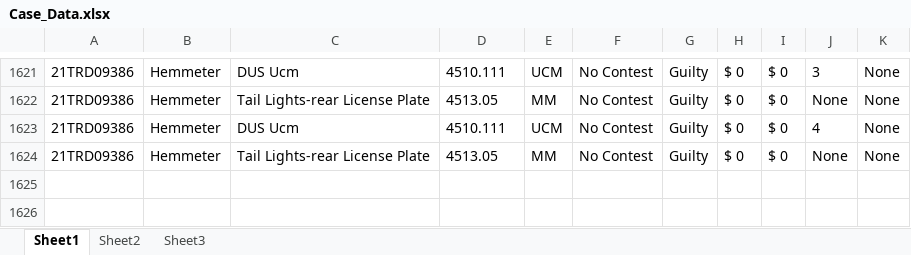
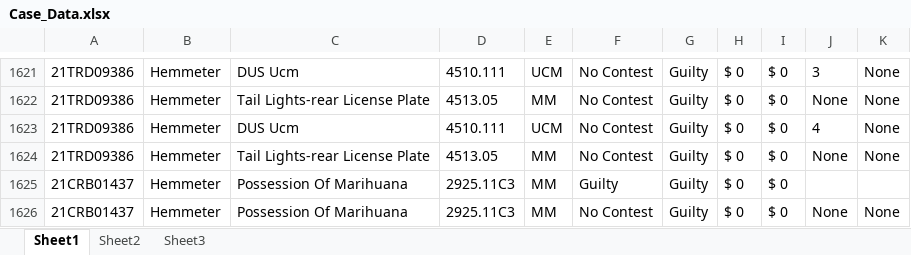
Before and after one commit to HunterProgram22/MuniEntry, an Excel workbook: db/Case_Data.xlsx, sheet Sheet1, drawn as a sheet; only a part is shown, gaps mark what is left out; values as stored, in another font and other column widths than the file's, no borders; the diff names each change by its address in the sheet, - before the commit and + after, or states it on an @@ line.

Commit message:
Refactored to inline variable for create_entry_process.

```diff
--- a/db/Case_Data.xlsx (sheet Sheet1)
+++ b/db/Case_Data.xlsx (sheet Sheet1)
+row 1625: 21CRB01437 | Hemmeter | Possession Of Marihuana | 2925.11C3 | MM | Guilty | Guilty | $ 0 | $ 0
+row 1626: 21CRB01437 | Hemmeter | Possession Of Marihuana | 2925.11C3 | MM | No Contest | Guilty | $ 0 | $ 0 | None | None
```
Also changed, not shown: 3 other files.
